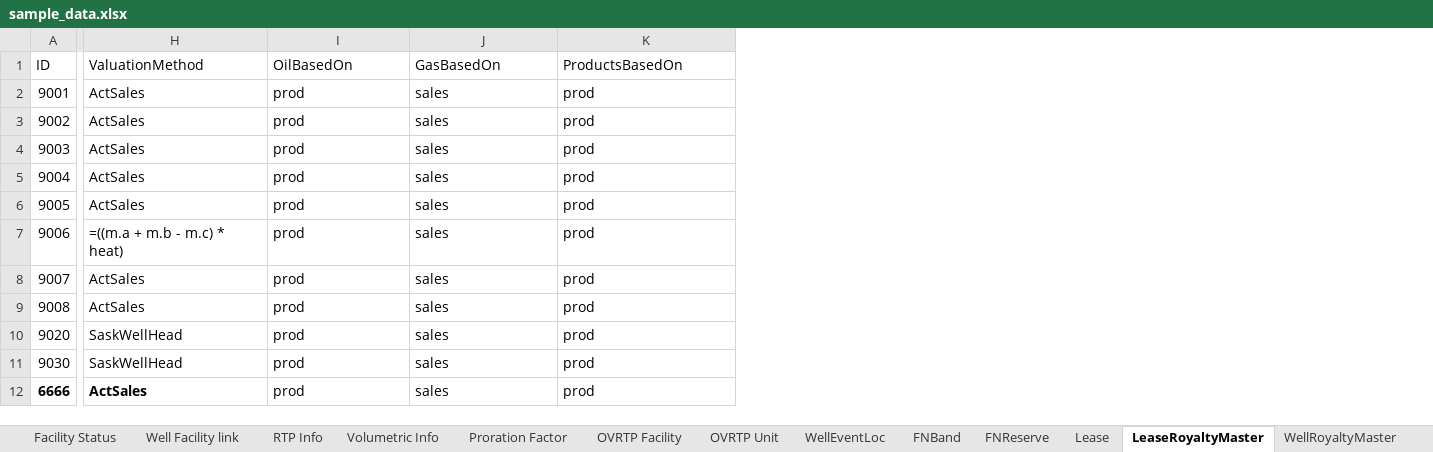
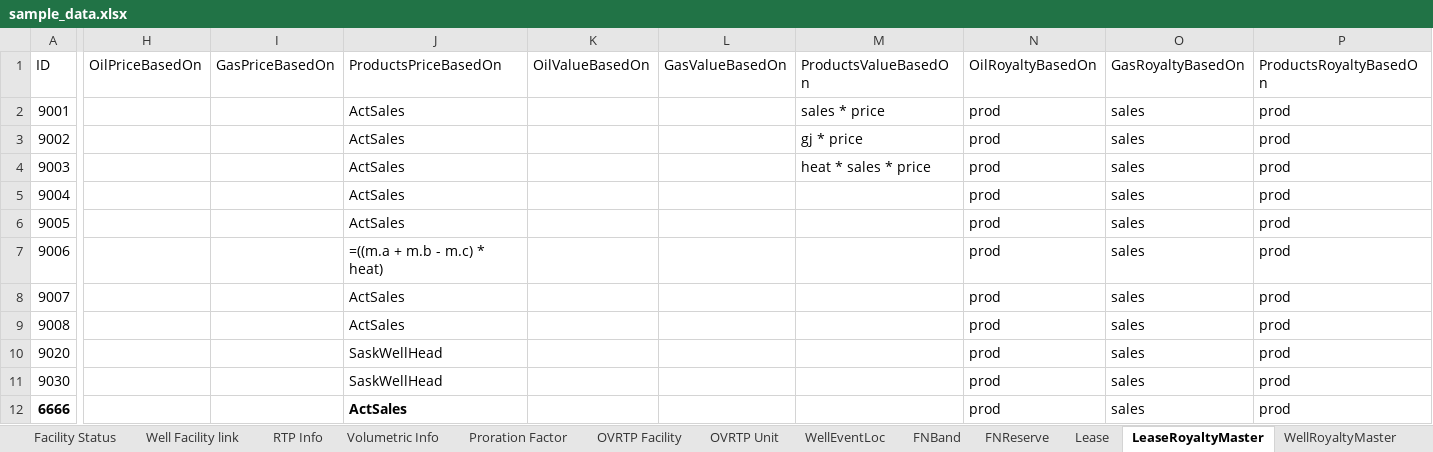
Before and after one commit to lshumlich/python-playground, an Excel workbook: calcroyalties/files/sample_data.xlsx, sheet LeaseRoyaltyMaster, drawn as a sheet; only a part is shown, gaps mark what is left out; values as stored, in another font and other column widths than the file's, no borders; addresses are those after the commit; the diff names each change by its address in the sheet, - before the commit and + after, or states it on an @@ line.

Commit message:
- Split Oil / Gas / Products in many attributes - Start Entity Value - Start breaking out pricing - Take Data Dictionary to next level

```diff
--- a/calcroyalties/files/sample_data.xlsx (sheet LeaseRoyaltyMaster)
+++ b/calcroyalties/files/sample_data.xlsx (sheet LeaseRoyaltyMaster)
+column H (OilPriceBasedOn), empty
+column I (GasPriceBasedOn), empty
+column K (OilValueBasedOn), empty
+column L (GasValueBasedOn), empty
+column M (ProductsValueBasedOn), rows 2-4: sales * price | gj * price | heat * sales * price
-J1: ValuationMethod
+J1: ProductsPriceBasedOn
-N1: OilBasedOn
+N1: OilRoyaltyBasedOn
-O1: GasBasedOn
+O1: GasRoyaltyBasedOn
-P1: ProductsBasedOn
+P1: ProductsRoyaltyBasedOn
```
Also changed, not shown: sheet DataDictionary, sheet Samples, 13 other files.
